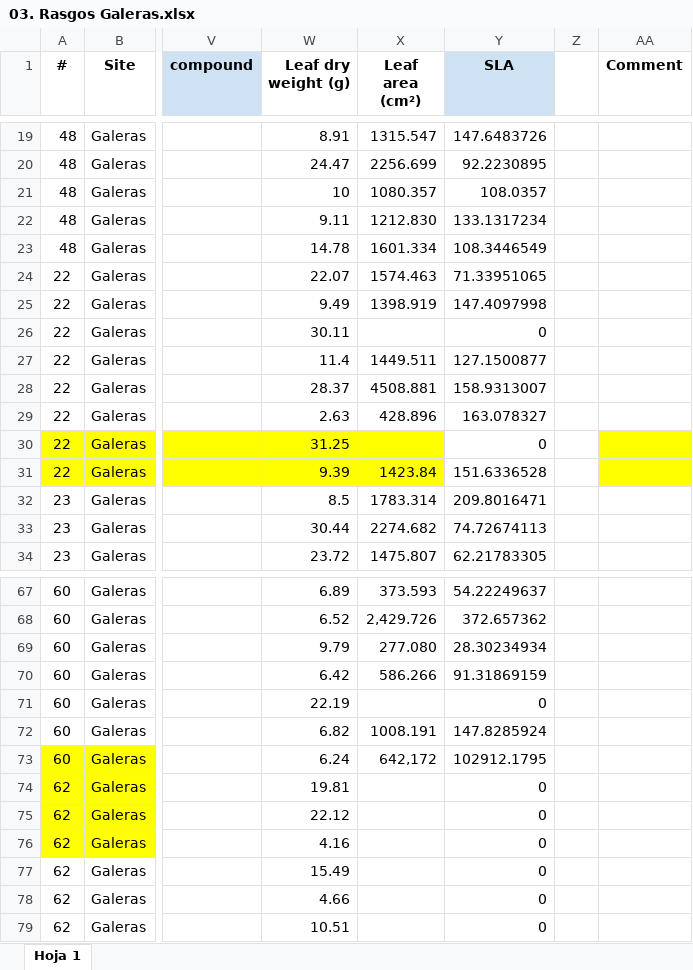
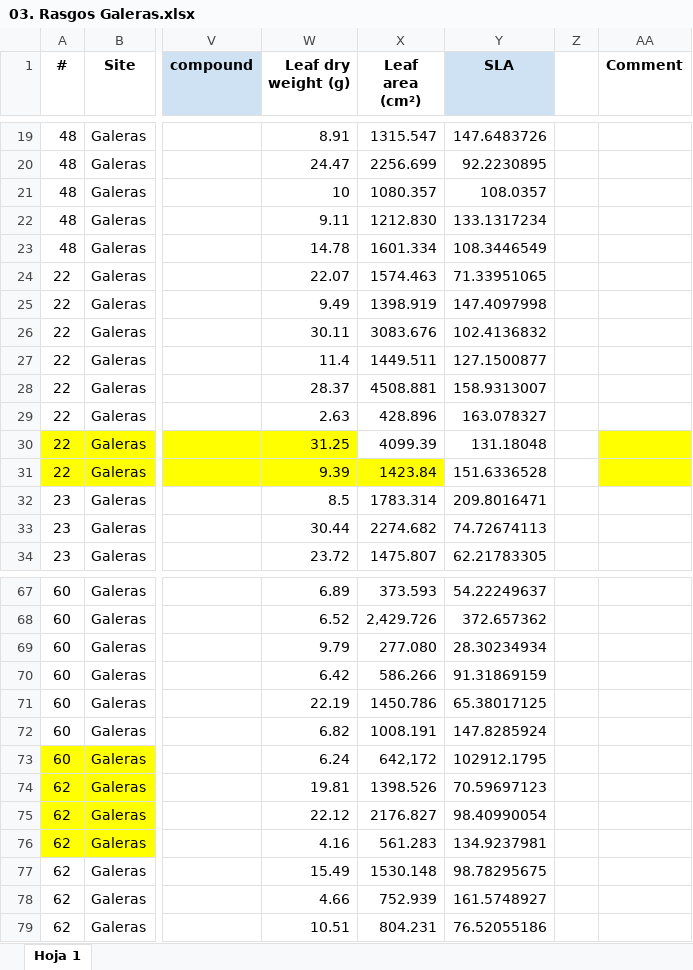
Before and after one commit to ajchavez94/NAPO_preliminar, an Excel workbook: Galeras/03. Rasgos Galeras.xlsx, sheet Hoja 1, drawn as a sheet; only a part is shown, gaps mark what is left out; values as stored, in another font and other column widths than the file's, no borders; charts and pictures not drawn; the diff covers the shown part only; the diff names each change by its address in the sheet, - before the commit and + after, or states it on an @@ line.

```diff
--- a/Galeras/03. Rasgos Galeras.xlsx (sheet Hoja 1)
+++ b/Galeras/03. Rasgos Galeras.xlsx (sheet Hoja 1)
-X26 (Leaf area (cm²)): (empty)
+X26 (Leaf area (cm²)): 3083.676
-Y26 (SLA): 0
+Y26 (SLA): 102.4136832
-X30 (Leaf area (cm²)): (empty)
+X30 (Leaf area (cm²)): 4099.39
-X30 fill: #FFFF00
+X30 fill: none
-Y30 (SLA): 0
+Y30 (SLA): 131.18048
-X71 (Leaf area (cm²)): (empty)
+X71 (Leaf area (cm²)): 1450.786
-Y71 (SLA): 0
+Y71 (SLA): 65.38017125
-X74 (Leaf area (cm²)): (empty)
+X74 (Leaf area (cm²)): 1398.526
-Y74 (SLA): 0
+Y74 (SLA): 70.59697123
-X75 (Leaf area (cm²)): (empty)
+X75 (Leaf area (cm²)): 2176.827
-Y75 (SLA): 0
+Y75 (SLA): 98.40990054
-X76 (Leaf area (cm²)): (empty)
+X76 (Leaf area (cm²)): 561.283
-Y76 (SLA): 0
+Y76 (SLA): 134.9237981
-X77 (Leaf area (cm²)): (empty)
+X77 (Leaf area (cm²)): 1530.148
-Y77 (SLA): 0
+Y77 (SLA): 98.78295675
-X78 (Leaf area (cm²)): (empty)
+X78 (Leaf area (cm²)): 752.939
-Y78 (SLA): 0
+Y78 (SLA): 161.5748927
-X79 (Leaf area (cm²)): (empty)
+X79 (Leaf area (cm²)): 804.231
-Y79 (SLA): 0
+Y79 (SLA): 76.52055186
```
Also changed, not shown: 29 edited cells elsewhere in this sheet, charts or pictures, Galeras/test.xlsx, Selva Viva/Rasgos_SelvaViva_unificado.xlsx, 11 other files.
